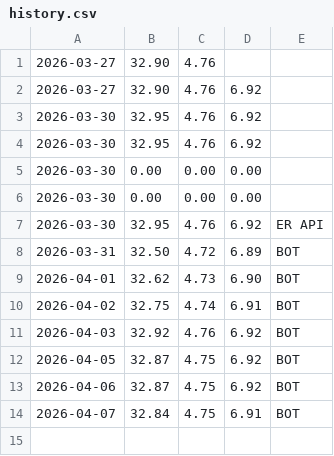
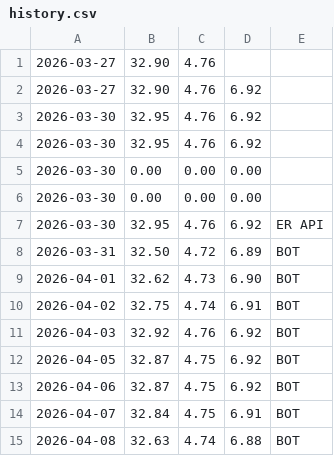
Before and after one commit to poon6000/fx-bot, a CSV file: history.csv, drawn as a sheet.

```diff
--- a/history.csv
+++ b/history.csv
@@ -14 +14,2 @@
 2026-04-07,32.84,4.75,6.91,BOT
+2026-04-08,32.63,4.74,6.88,BOT
```
Also changed, not shown: 3 other files.
